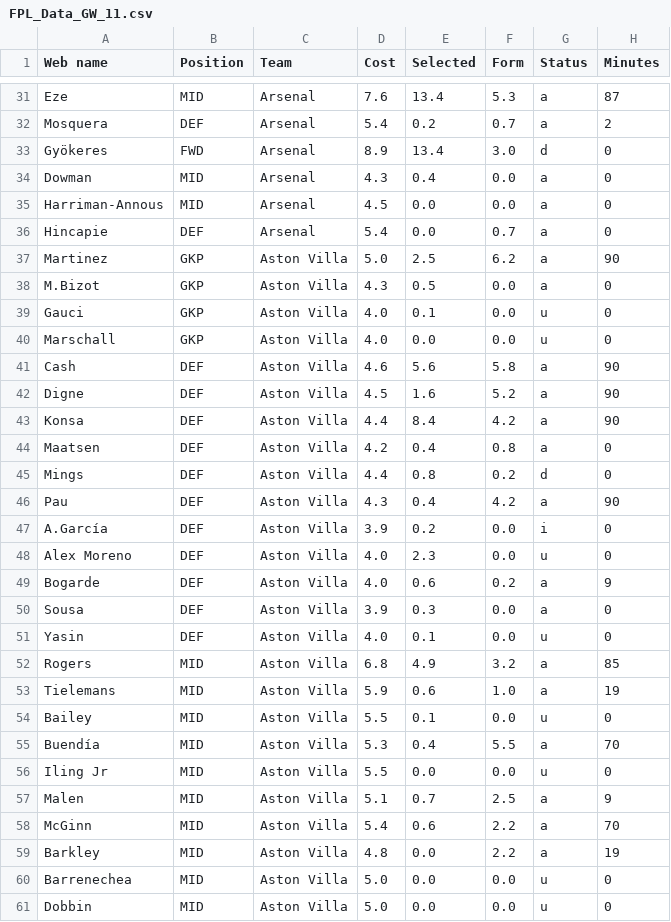
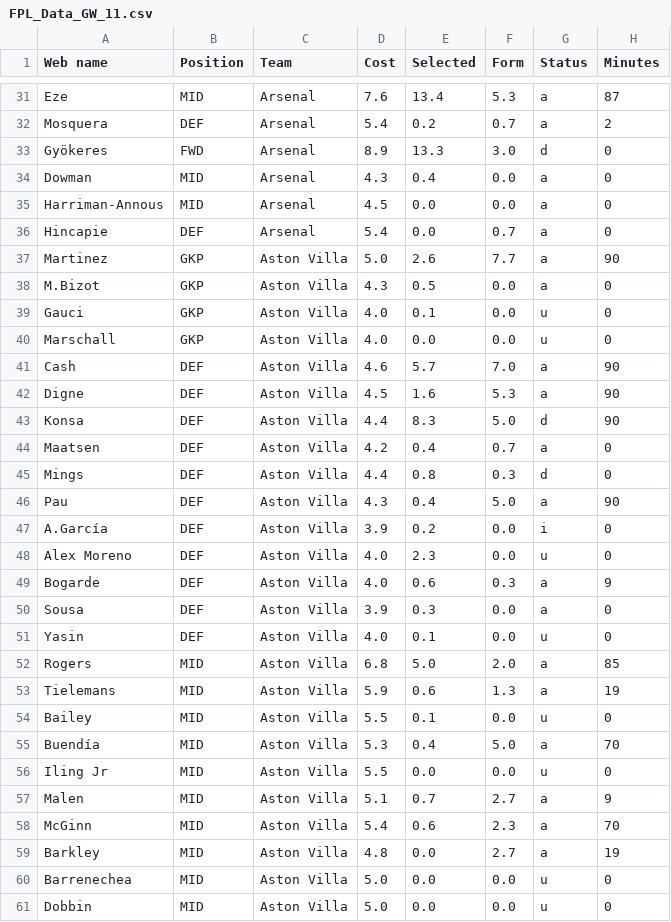
Before and after one commit to Dante777bm/fpl-data-collector, a CSV file: FPL_Data_2025-26/FPL_Data_GW_11.csv, drawn as a sheet; only a part is shown, gaps mark what is left out; the diff covers the shown part only; the diff names each change by its address in the sheet, - before the commit and + after, or states it on an @@ line.

```diff
--- a/FPL_Data_2025-26/FPL_Data_GW_11.csv
+++ b/FPL_Data_2025-26/FPL_Data_GW_11.csv
-E33 (Selected): 13.4
+E33 (Selected): 13.3
-E37 (Selected): 2.5
+E37 (Selected): 2.6
-F37 (Form): 6.2
+F37 (Form): 7.7
-E41 (Selected): 5.6
+E41 (Selected): 5.7
-F41 (Form): 5.8
+F41 (Form): 7.0
-F42 (Form): 5.2
+F42 (Form): 5.3
-E43 (Selected): 8.4
+E43 (Selected): 8.3
-F43 (Form): 4.2
+F43 (Form): 5.0
-G43 (Status): a
+G43 (Status): d
-F44 (Form): 0.8
+F44 (Form): 0.7
-F45 (Form): 0.2
+F45 (Form): 0.3
-F46 (Form): 4.2
+F46 (Form): 5.0
-F49 (Form): 0.2
+F49 (Form): 0.3
-E52 (Selected): 4.9
+E52 (Selected): 5.0
-F52 (Form): 3.2
+F52 (Form): 2.0
-F53 (Form): 1.0
+F53 (Form): 1.3
-F55 (Form): 5.5
+F55 (Form): 5.0
-F57 (Form): 2.5
+F57 (Form): 2.7
-F58 (Form): 2.2
+F58 (Form): 2.3
-F59 (Form): 2.2
+F59 (Form): 2.7
```
Also changed, not shown: 108 edited cells elsewhere in this file, 1 other file.
